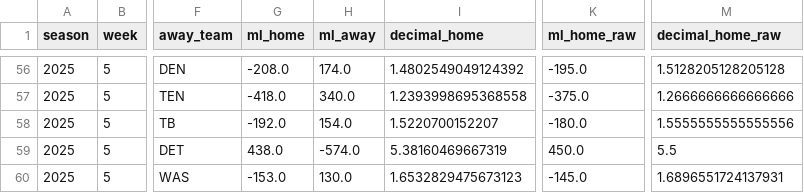
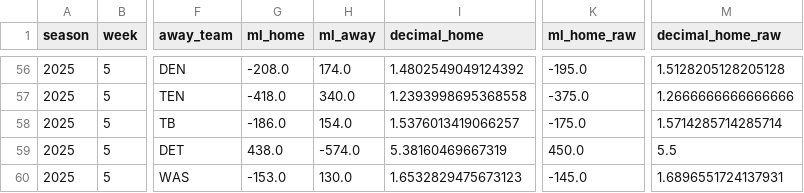
Before and after one commit to luisesantamaria/nfl-betting, a CSV file: data/live/odds.csv, drawn as a sheet; only a part is shown, gaps mark what is left out; the diff names each change by its address in the sheet, - before the commit and + after, or states it on an @@ line.

```diff
--- a/data/live/odds.csv
+++ b/data/live/odds.csv
-G58 (ml_home): -192.0
+G58 (ml_home): -186.0
-I58 (decimal_home): 1.5220700152207
+I58 (decimal_home): 1.5376013419066257
-K58 (ml_home_raw): -180.0
+K58 (ml_home_raw): -175.0
-M58 (decimal_home_raw): 1.5555555555555556
+M58 (decimal_home_raw): 1.5714285714285714
```
